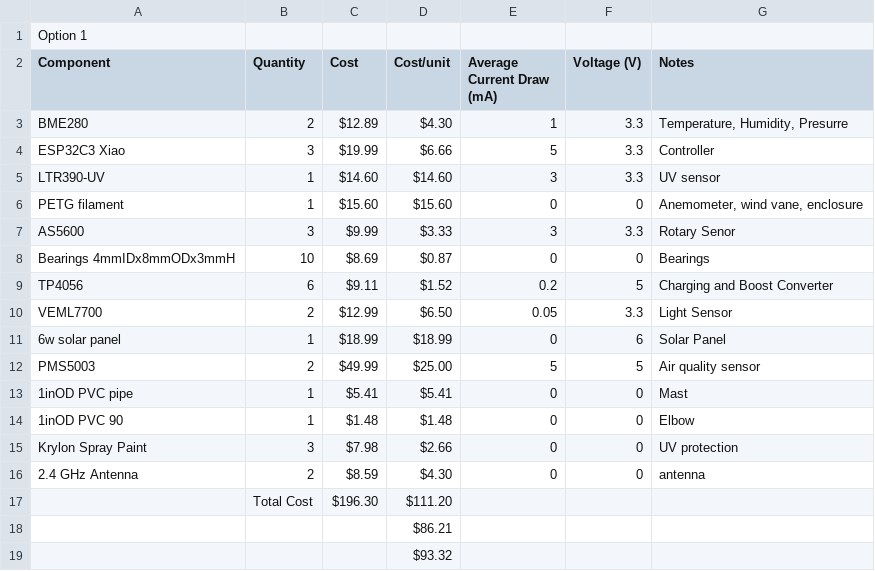
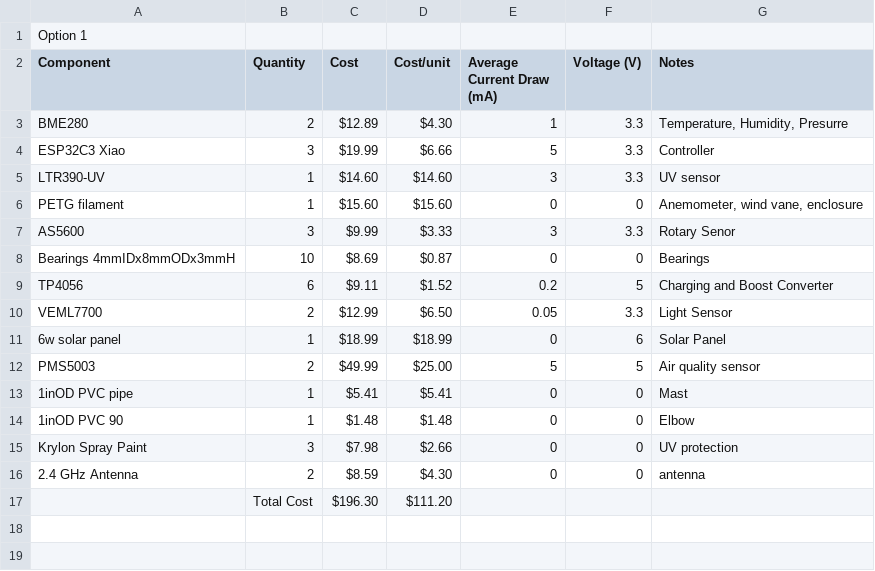
Before and after one commit to Rocketdude1984/AeroWeather, a CSV file: docs/AeroWeather_BOM.csv, drawn as a sheet; the diff names each change by its address in the sheet, - before the commit and + after, or states it on an @@ line.

Commit message:
Update AeroWeather_BOM.csv

```diff
--- a/docs/AeroWeather_BOM.csv
+++ b/docs/AeroWeather_BOM.csv
-row 18:  |  |  | $86.21
-row 19:  |  |  | $93.32
```
